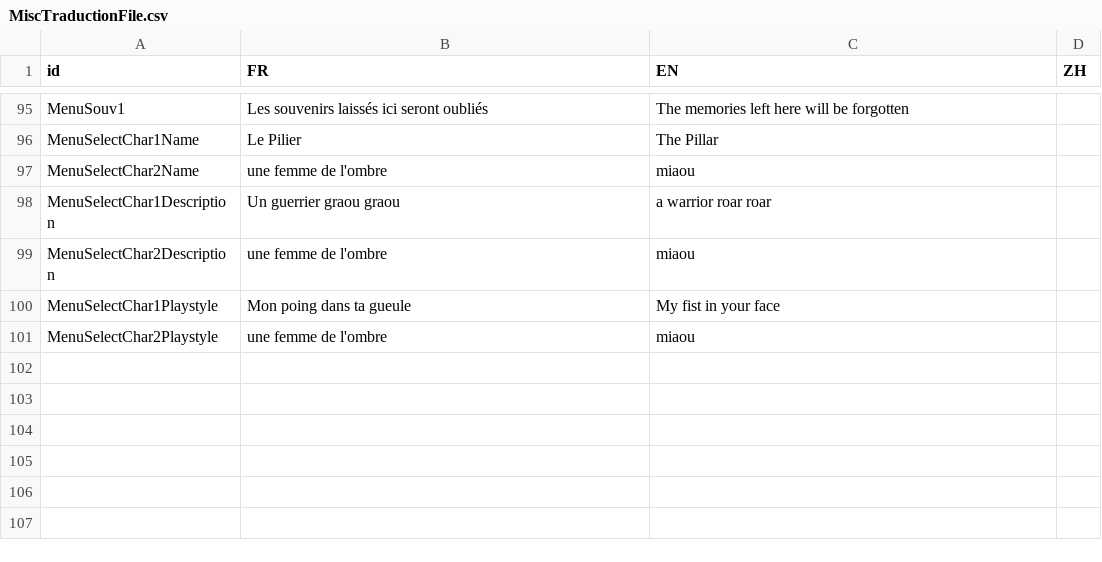
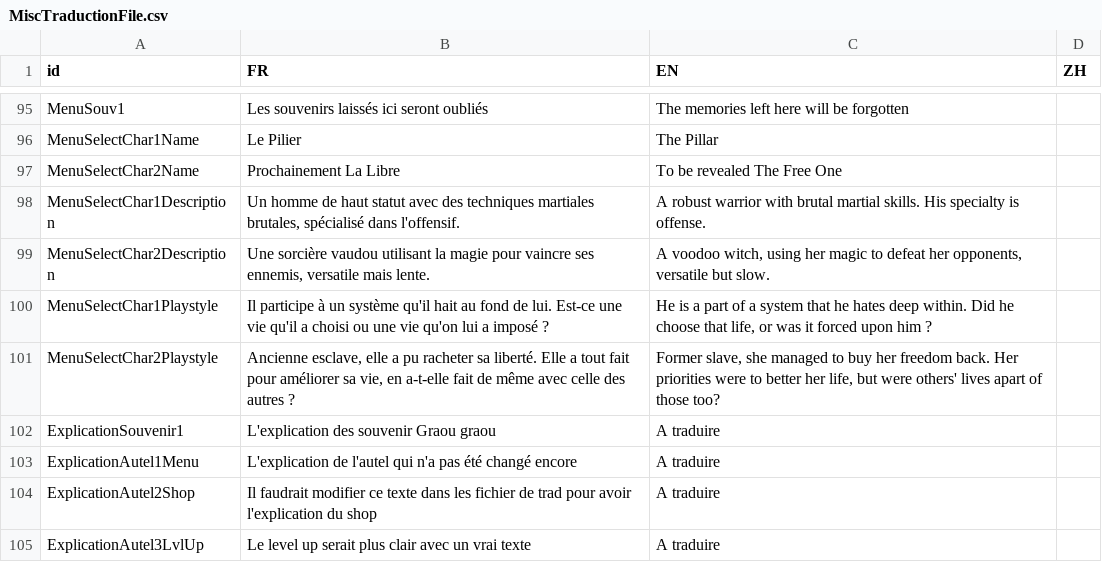
Before and after one commit to faresBelmadi/GF, a CSV file: Assets/StreamingAssets/Traduction/MiscTraductionFile.csv, drawn as a sheet; only a part is shown, gaps mark what is left out.

Commit message:
Ajout explication Autel/Souvenir

```diff
--- a/Assets/StreamingAssets/Traduction/MiscTraductionFile.csv
+++ b/Assets/StreamingAssets/Traduction/MiscTraductionFile.csv
@@ -102,6 +102,10 @@ MenuSouv1;Les souvenirs laissés ici seront oubliés;The memories left here will
 MenuSelectChar1Name;Le Pilier;The Pillar;
-MenuSelectChar2Name;une femme de l'ombre ;miaou;
-MenuSelectChar1Description;Un guerrier graou graou;a warrior roar roar;
-MenuSelectChar2Description;une femme de l'ombre ;miaou;
-MenuSelectChar1Playstyle;Mon poing dans ta gueule;My fist in your  face;
-MenuSelectChar2Playstyle;une femme de l'ombre ;miaou;
+MenuSelectChar2Name;Prochainement La Libre;To be revealed The Free One;
+MenuSelectChar1Description;Un homme de haut statut avec des techniques martiales brutales, spécialisé dans l'offensif.;A robust warrior with brutal martial skills. His specialty is offense.;
+MenuSelectChar2Description;Une sorcière vaudou utilisant la magie pour vaincre ses ennemis, versatile mais lente.;A voodoo witch, using her magic to defeat her opponents, versatile but slow.;
+MenuSelectChar1Playstyle;Il participe à un système qu'il hait au fond de lui. Est-ce une vie qu'il a choisi ou une vie qu'on lui a imposé ?;He is a part of a system that he hates deep within. Did he choose that life, or was it forced upon him ?;
+MenuSelectChar2Playstyle;Ancienne esclave, elle a pu racheter sa liberté. Elle a tout fait pour améliorer sa vie, en a-t-elle fait de même avec celle des autres ?;Former slave, she managed to buy her freedom back. Her priorities were to better her life, but were others' lives apart of those too?;
+ExplicationSouvenir1;L'explication des souvenir Graou graou;A traduire;
+ExplicationAutel1Menu;L'explication de l'autel qui n'a pas été changé encore;A traduire;
+ExplicationAutel2Shop;Il faudrait modifier ce texte dans les fichier de trad pour avoir l'explication du shop;A traduire;
+ExplicationAutel3LvlUp;Le level up serait plus clair avec un vrai texte;A traduire;
```
Also changed, not shown: 12 other files.
